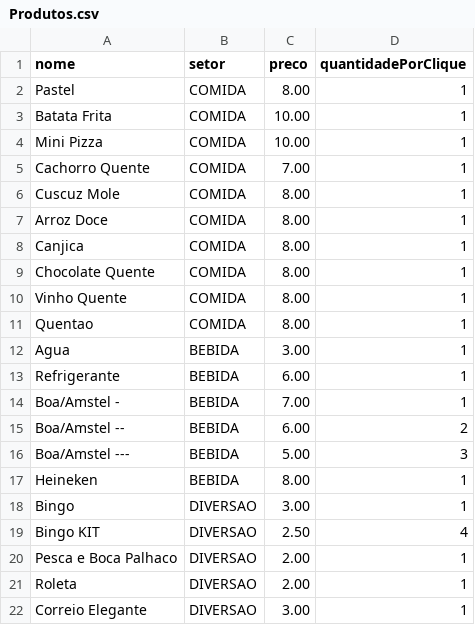
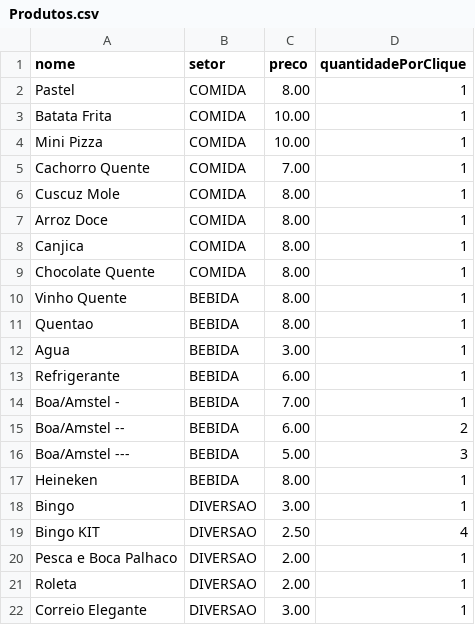
Before and after one commit to osseab/Quermesse, a CSV file: Produtos.csv, drawn as a sheet.

Commit message:
Update Produtos.csv

```diff
--- a/Produtos.csv
+++ b/Produtos.csv
@@ -9,4 +9,4 @@ Canjica,COMIDA,8.00,1
 Chocolate Quente,COMIDA,8.00,1
-Vinho Quente,COMIDA,8.00,1
-Quentao,COMIDA,8.00,1
+Vinho Quente,BEBIDA,8.00,1
+Quentao,BEBIDA,8.00,1
 Agua,BEBIDA,3.00,1
```
